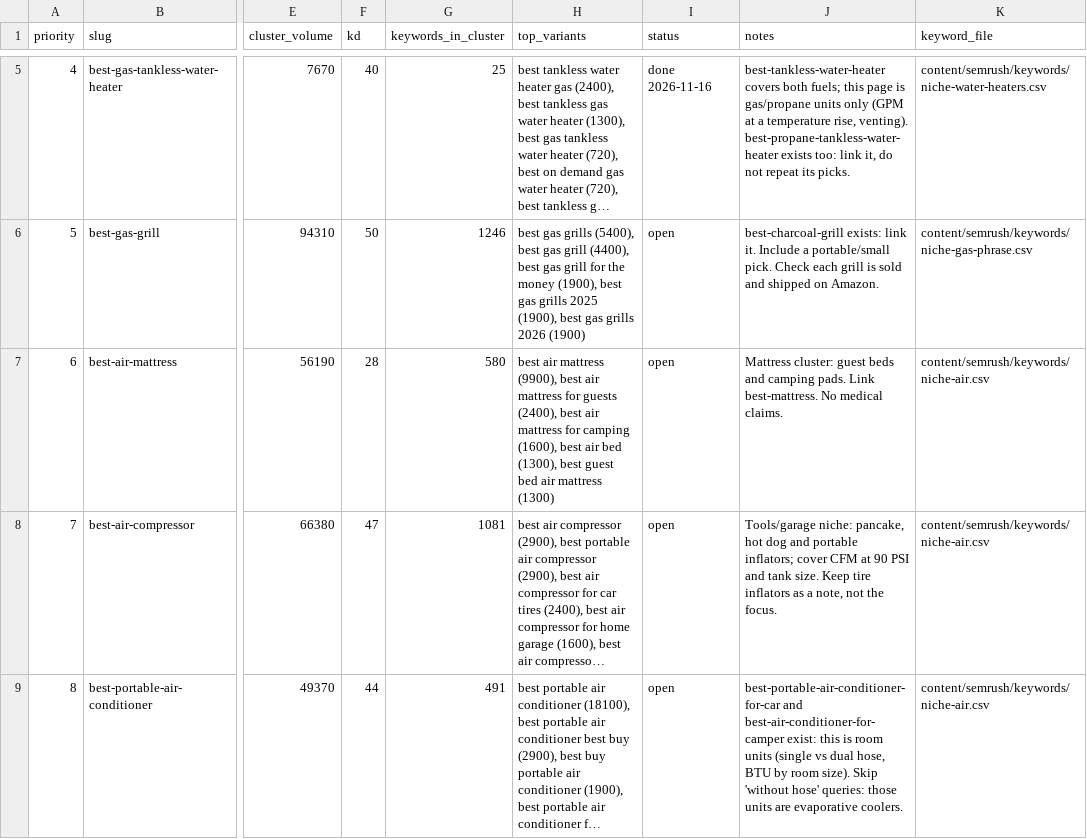
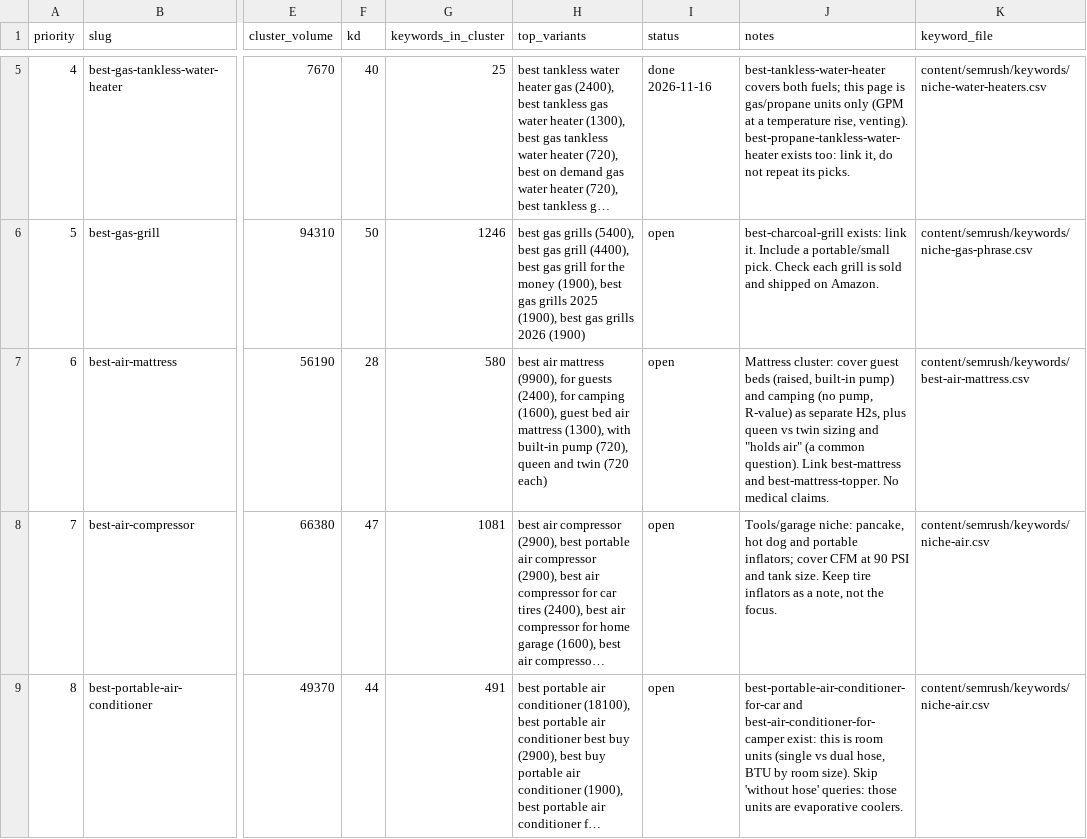
Before and after one commit to shaheertiger/The-Honest-Reviewers, a CSV file: content/semrush/seed-keywords.csv, drawn as a sheet; only a part is shown, gaps mark what is left out; long unchanged cells end in …; the diff covers the shown part only; the diff names each change by its address in the sheet, - before the commit and + after, or states it on an @@ line.

```diff
--- a/content/semrush/seed-keywords.csv
+++ b/content/semrush/seed-keywords.csv
-H7 (top_variants): …mattress (9900), best air mattress for guests (2400), best air mattress for camping (1600), best air bed (1300), best guest bed air mattress (1300)
+H7 (top_variants): …mattress (9900), for guests (2400), for camping (1600), guest bed air mattress (1300), with built-in pump (720), queen and twin (720 each)
-J7 (notes): Mattress cluster: guest beds and camping pads. Link best-mattress. No medical…
+J7 (notes): Mattress cluster: cover guest beds (raised, built-in pump) and camping (no pump, R-value) as separate H2s, plus queen vs twin sizing and "holds air" (a common question). Link best-mattress and best-mattress-topper. No medical…
-K7 (keyword_file): content/semrush/keywords/niche-air.csv
+K7 (keyword_file): content/semrush/keywords/best-air-mattress.csv
```
Also changed, not shown: 3 edited cells elsewhere in this file, 2 other files.
